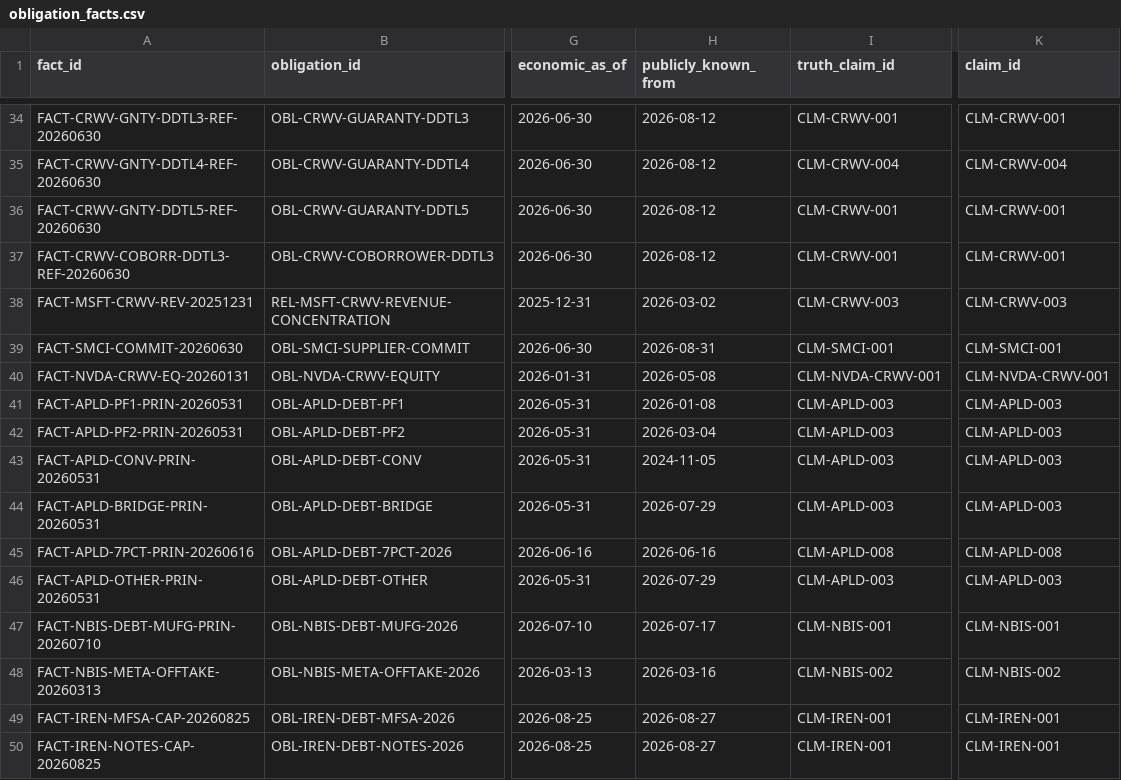
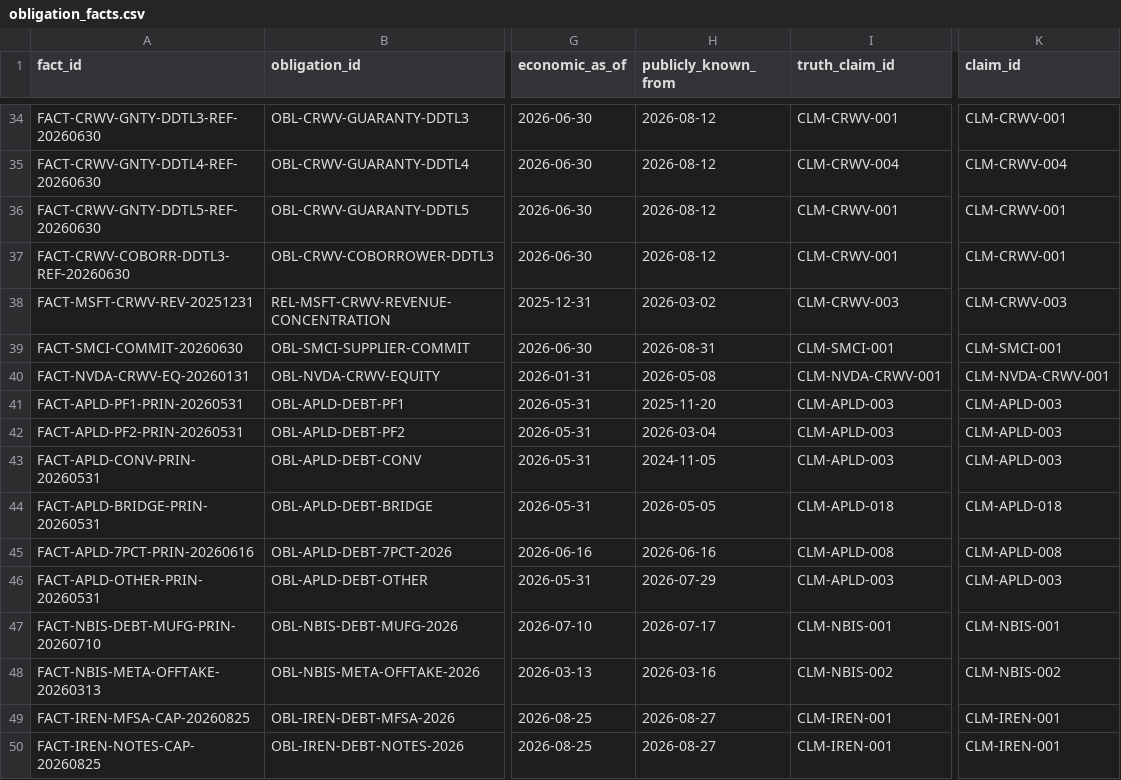
Before and after one commit to admiralorbiter/computational-sketchbook, a CSV file: 2026/2026-09-28-ai-infrastructure-network/data/processed/obligation_facts.csv, drawn as a sheet; only a part is shown, gaps mark what is left out; the diff names each change by its address in the sheet, - before the commit and + after, or states it on an @@ line.

```diff
--- a/2026/2026-09-28-ai-infrastructure-network/data/processed/obligation_facts.csv
+++ b/2026/2026-09-28-ai-infrastructure-network/data/processed/obligation_facts.csv
-H41 (publicly_known_from): 2026-01-08
+H41 (publicly_known_from): 2025-11-20
-H44 (publicly_known_from): 2026-07-29
+H44 (publicly_known_from): 2026-05-05
-I44 (truth_claim_id): CLM-APLD-003
+I44 (truth_claim_id): CLM-APLD-018
-K44 (claim_id): CLM-APLD-003
+K44 (claim_id): CLM-APLD-018
```
Also changed, not shown: 2026/2026-09-28-ai-infrastructure-network/data/processed/evidence_claims.csv, 2026/2026-09-28-ai-infrastructure-network/data/processed/obligation_events.csv, 24 other files.
